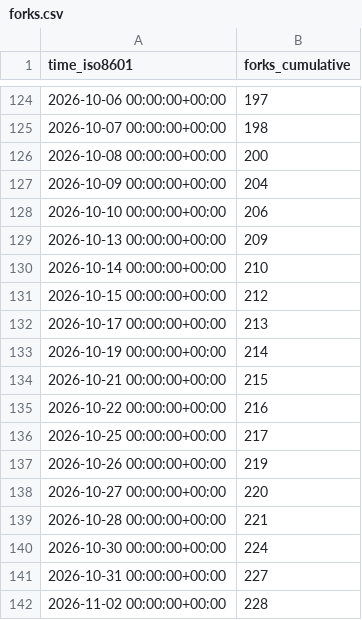
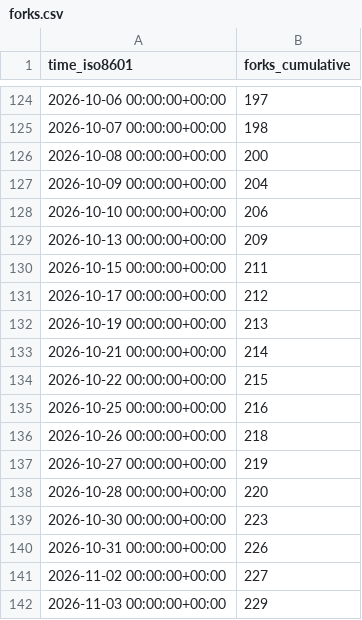
Before and after one commit to microsoft/power-platform-skills, a CSV file: microsoft/power-platform-skills/ghrs-data/forks.csv, drawn as a sheet; only a part is shown, gaps mark what is left out.

```diff
--- a/microsoft/power-platform-skills/ghrs-data/forks.csv
+++ b/microsoft/power-platform-skills/ghrs-data/forks.csv
@@ -129,14 +129,14 @@ time_iso8601,forks_cumulative
 2026-10-13 00:00:00+00:00,209
-2026-10-14 00:00:00+00:00,210
-2026-10-15 00:00:00+00:00,212
-2026-10-17 00:00:00+00:00,213
-2026-10-19 00:00:00+00:00,214
-2026-10-21 00:00:00+00:00,215
-2026-10-22 00:00:00+00:00,216
-2026-10-25 00:00:00+00:00,217
-2026-10-26 00:00:00+00:00,219
-2026-10-27 00:00:00+00:00,220
-2026-10-28 00:00:00+00:00,221
-2026-10-30 00:00:00+00:00,224
-2026-10-31 00:00:00+00:00,227
-2026-11-02 00:00:00+00:00,228
+2026-10-15 00:00:00+00:00,211
+2026-10-17 00:00:00+00:00,212
+2026-10-19 00:00:00+00:00,213
+2026-10-21 00:00:00+00:00,214
+2026-10-22 00:00:00+00:00,215
+2026-10-25 00:00:00+00:00,216
+2026-10-26 00:00:00+00:00,218
+2026-10-27 00:00:00+00:00,219
+2026-10-28 00:00:00+00:00,220
+2026-10-30 00:00:00+00:00,223
+2026-10-31 00:00:00+00:00,226
+2026-11-02 00:00:00+00:00,227
+2026-11-03 00:00:00+00:00,229
```
Also changed, not shown: microsoft/power-platform-skills/ghrs-data/stargazers.csv.
